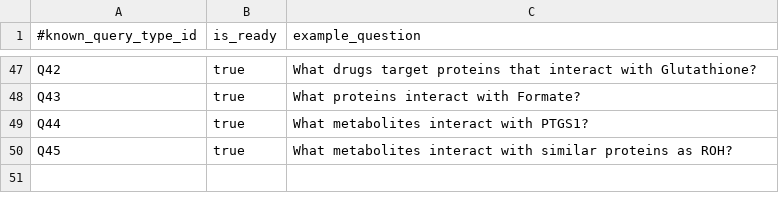
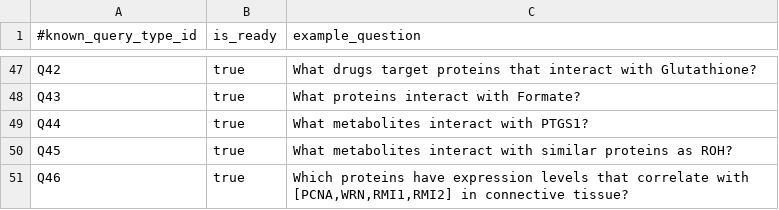
Before and after one commit to RTXteam/RTX, a TSV file: code/reasoningtool/QuestionAnswering/QuestionExamples.tsv, drawn as a sheet; only a part is shown, gaps mark what is left out; the diff names each change by its address in the sheet, - before the commit and + after, or states it on an @@ line.

```diff
--- a/code/reasoningtool/QuestionAnswering/QuestionExamples.tsv
+++ b/code/reasoningtool/QuestionAnswering/QuestionExamples.tsv
+row 51: Q46 | true | Which proteins have expression levels that correlate with [PCNA,WRN,RMI1,RMI2] in connective tissue?
```
Also changed, not shown: 1 other file.
